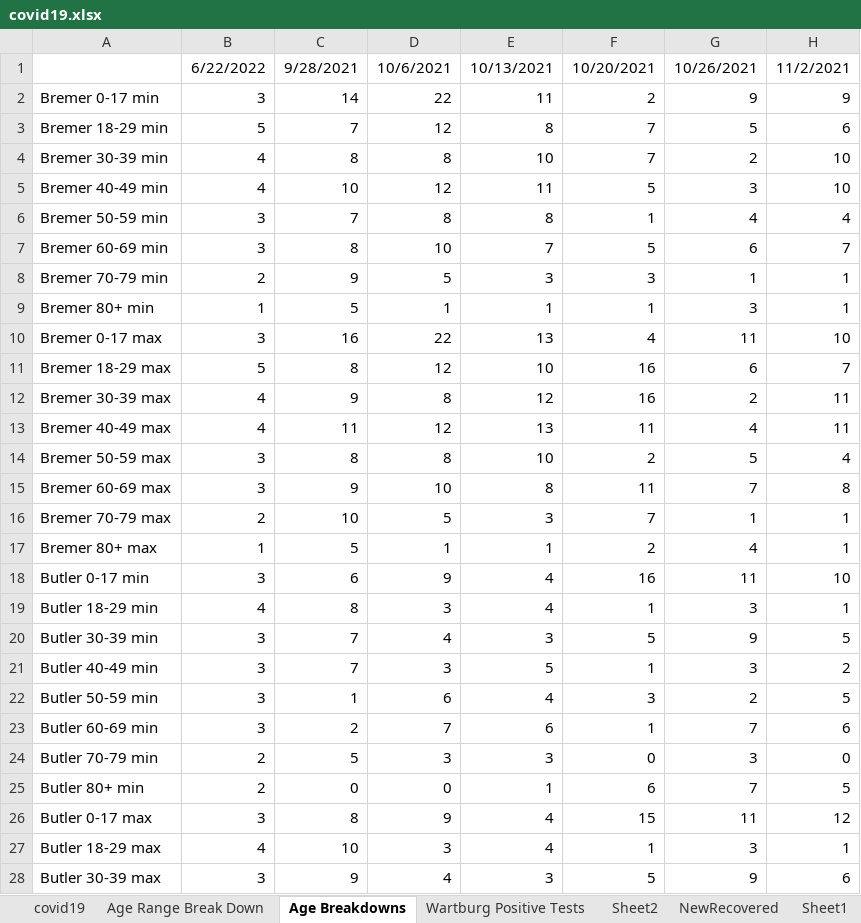
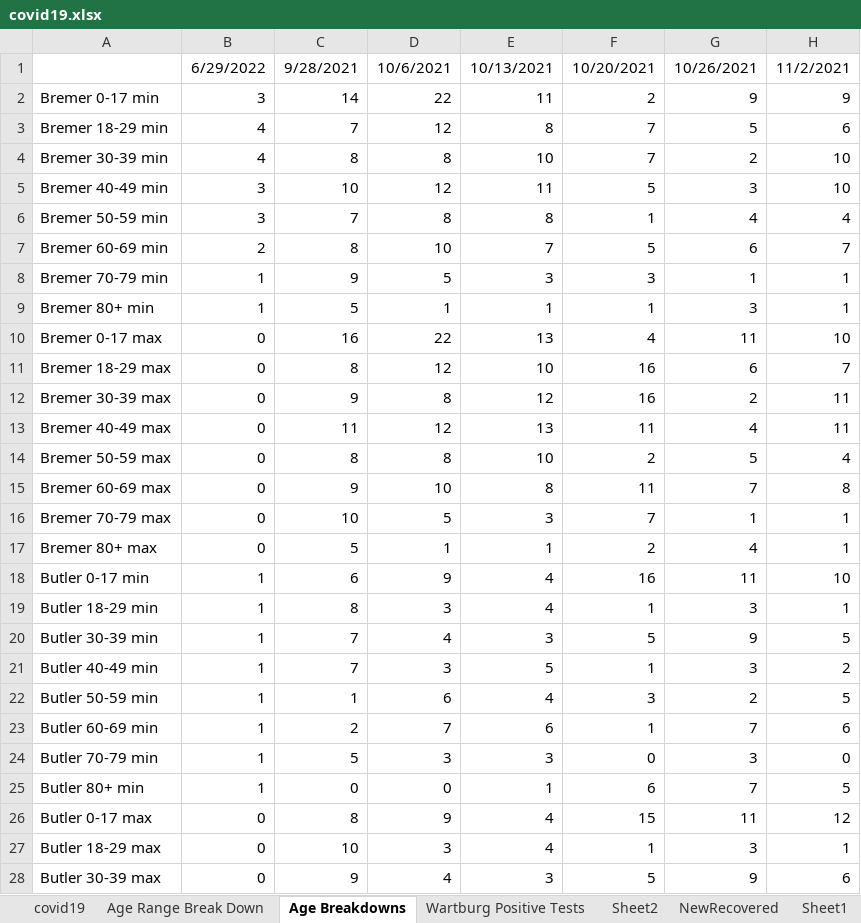
Before and after one commit to mbirgen/COVID19, an Excel workbook: covid19.xlsx, sheet Age Breakdowns, drawn as a sheet; only a part is shown; values as stored, in another font and other column widths than the file's, no borders; the diff covers the shown part only; the diff names each change by its address in the sheet, - before the commit and + after, or states it on an @@ line.

```diff
--- a/covid19.xlsx (sheet Age Breakdowns)
+++ b/covid19.xlsx (sheet Age Breakdowns)
-B1: 6/22/2022
+B1: 6/29/2022
-B3: 5
+B3: 4
-B5: 4
+B5: 3
-B7: 3
+B7: 2
-B8: 2
+B8: 1
-B10: 3
+B10: 0
-B11: 5
+B11: 0
-B12:B13: 4
+B12:B13: 0
-B14:B15: 3
+B14:B15: 0
-B16: 2
+B16: 0
-B17: 1
+B17: 0
-B18: 3
+B18: 1
-B19: 4
+B19: 1
-B20:B23: 3
+B20:B23: 1
-B24:B25: 2
+B24:B25: 1
-B26: 3
+B26: 0
-B27: 4
+B27: 0
-B28: 3
+B28: 0
```
Also changed, not shown: 14 edited cells elsewhere in this sheet, sheet Age Range Break Down, sheet covid19, 13 other files.
